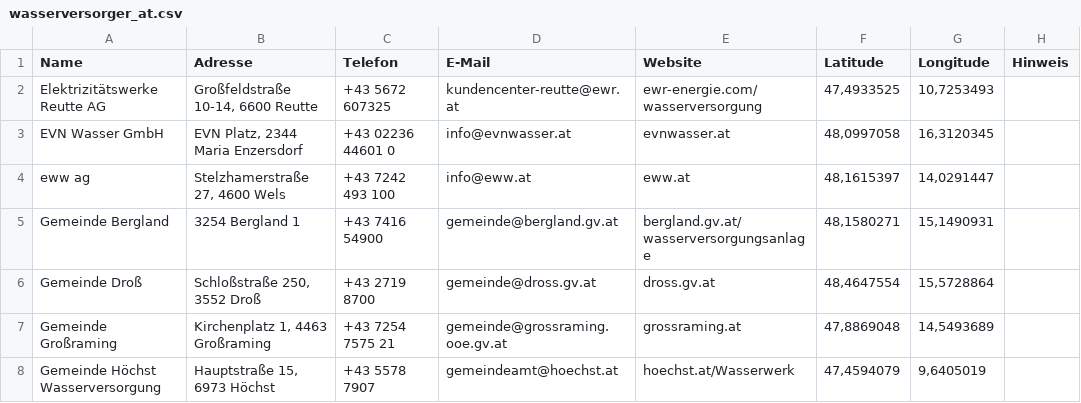
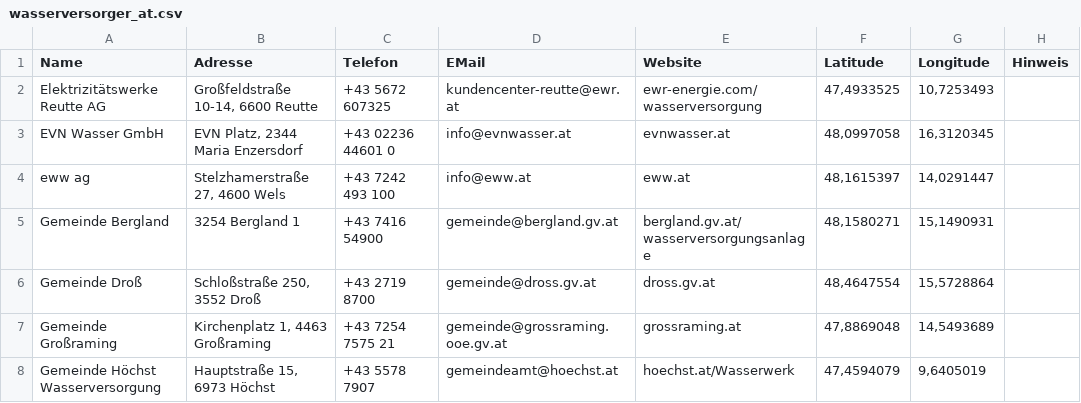
Before and after one commit to GWTMarketing/uMap_Daten_WuW, a CSV file: wasserversorger_at.csv, drawn as a sheet; only a part is shown.

Commit message:
Update wasserversorger_at.csv

```diff
--- a/wasserversorger_at.csv
+++ b/wasserversorger_at.csv
@@ -1,2 +1,2 @@
-Name;Adresse;Telefon;E-Mail;Website;Latitude;Longitude;Hinweis
+Name;Adresse;Telefon;EMail;Website;Latitude;Longitude;Hinweis
 Elektrizitätswerke Reutte AG;Großfeldstraße 10-14, 6600 Reutte;+43 5672 607325;kundencenter-reutte@ewr.at;ewr-energie.com/wasserversorgung;47,4933525;10,7253493;
```
